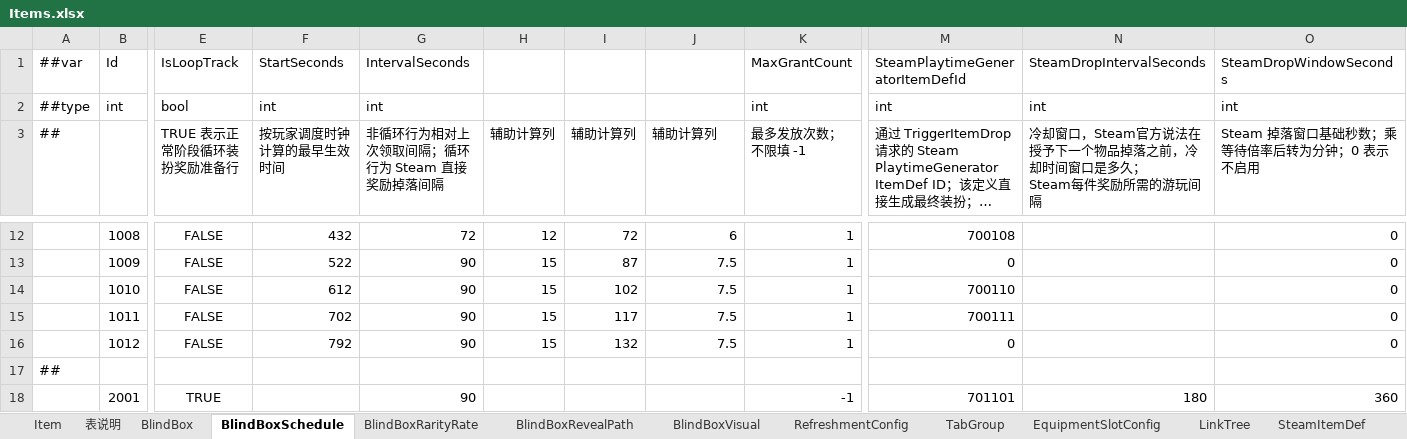
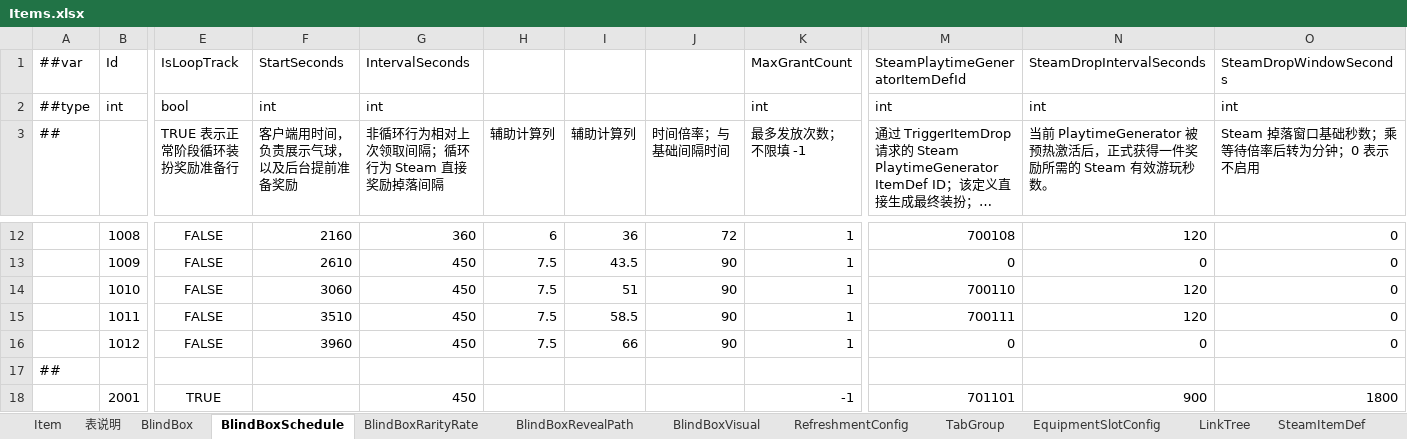
Before and after one commit to SeananTQ/lucky-dog-pub-2026, an Excel workbook: luban-excels/xlsx/Items.xlsx, sheet BlindBoxSchedule, drawn as a sheet; only a part is shown, gaps mark what is left out; long unchanged cells end in …; values as stored, in another font and other column widths than the file's, no borders; ↵ is a line break in a cell; the diff covers the shown part only; the diff names each change by its address in the sheet, - before the commit and + after, or states it on an @@ line.

```diff
--- a/luban-excels/xlsx/Items.xlsx (sheet BlindBoxSchedule)
+++ b/luban-excels/xlsx/Items.xlsx (sheet BlindBoxSchedule)
-F3: 按玩家调度时钟计算的最早生效时间
+F3: 客户端用时间，负责展示气球，以及后台提前准备奖励
-J3: 辅助计算列
+J3: 时间倍率；与基础间隔时间
-N3: 冷却窗口，Steam官方说法在授予下一个物品掉落之前，冷却时间窗口是多久； ↵ Steam每件奖励所需的游玩间隔
+N3: 当前 PlaytimeGenerator 被预热激活后，正式获得一件奖励所需的 Steam 有效游玩秒数。
-F12 (客户端用时间，负责展示气球，以及后台提前准备奖励): 432
+F12 (客户端用时间，负责展示气球，以及后台提前准备奖励): 2160
-G12: 72
+G12: 360
-H12 (辅助计算列): 12
+H12 (辅助计算列): 6
-I12 (辅助计算列): 72
+I12 (辅助计算列): 36
-J12 (时间倍率；与基础间隔时间): 6
+J12 (时间倍率；与基础间隔时间): 72
-N12: (empty)
+N12: 120
-F13 (客户端用时间，负责展示气球，以及后台提前准备奖励): 522
+F13 (客户端用时间，负责展示气球，以及后台提前准备奖励): 2610
-G13:G16: 90
+G13:G16: 450
-H13:H16 (辅助计算列): 15
+H13:H16 (辅助计算列): 7.5
-I13 (辅助计算列): 87
+I13 (辅助计算列): 43.5
-J13:J16 (时间倍率；与基础间隔时间): 7.5
+J13:J16 (时间倍率；与基础间隔时间): 90
-N13: (empty)
+N13: 0
-F14 (客户端用时间，负责展示气球，以及后台提前准备奖励): 612
+F14 (客户端用时间，负责展示气球，以及后台提前准备奖励): 3060
-I14 (辅助计算列): 102
+I14 (辅助计算列): 51
-N14:N15: (empty)
+N14:N15: 120
-F15 (客户端用时间，负责展示气球，以及后台提前准备奖励): 702
+F15 (客户端用时间，负责展示气球，以及后台提前准备奖励): 3510
-I15 (辅助计算列): 117
+I15 (辅助计算列): 58.5
-F16 (客户端用时间，负责展示气球，以及后台提前准备奖励): 792
+F16 (客户端用时间，负责展示气球，以及后台提前准备奖励): 3960
-I16 (辅助计算列): 132
+I16 (辅助计算列): 66
-N16: (empty)
+N16: 0
-G18: 90
+G18: 450
-N18: 180
+N18: 900
-O18: 360
+O18: 1800
```
Also changed, not shown: 42 edited cells and cell formats elsewhere in this sheet, luban-excels/xlsx/Main.xlsx, 10 other files.
